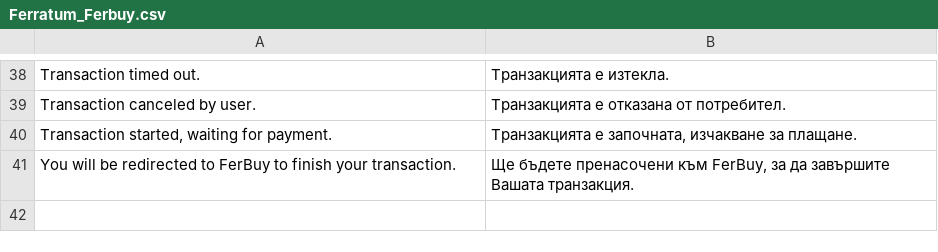
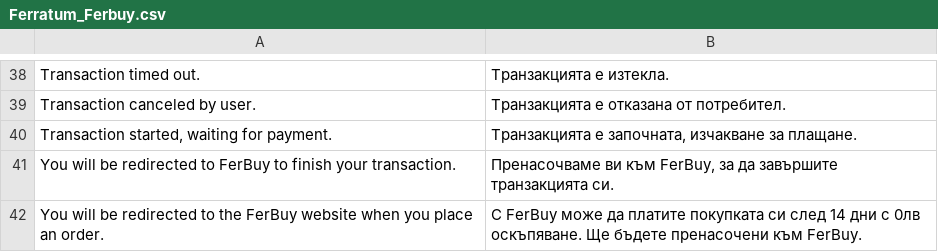
Before and after one commit to OpenMageModuleFostering/ferratum_ferbuy, a CSV file: app/locale/bg_BG/Ferratum_Ferbuy.csv, drawn as a sheet; only a part is shown, gaps mark what is left out.

```diff
--- a/app/locale/bg_BG/Ferratum_Ferbuy.csv
+++ b/app/locale/bg_BG/Ferratum_Ferbuy.csv
@@ -40,2 +40,3 @@
 "Transaction started, waiting for payment.","Транзакцията е започната, изчакване за плащане."
-"You will be redirected to FerBuy to finish your transaction.","Ще бъдете пренасочени към FerBuy, за да завършите Вашата транзакция."
+"You will be redirected to FerBuy to finish your transaction.","Пренасочваме ви към FerBuy, за да завършите транзакцията си."
+"You will be redirected to the FerBuy website when you place an order.","С FerBuy може да платите покупката си след 14 дни с 0лв оскъпяване. Ще бъдете пренасочени към FerBuy."
```
Also changed, not shown: app/locale/cs_CZ/Ferratum_Ferbuy.csv, app/locale/fi_FI/Ferratum_Ferbuy.csv, 6 other files.
